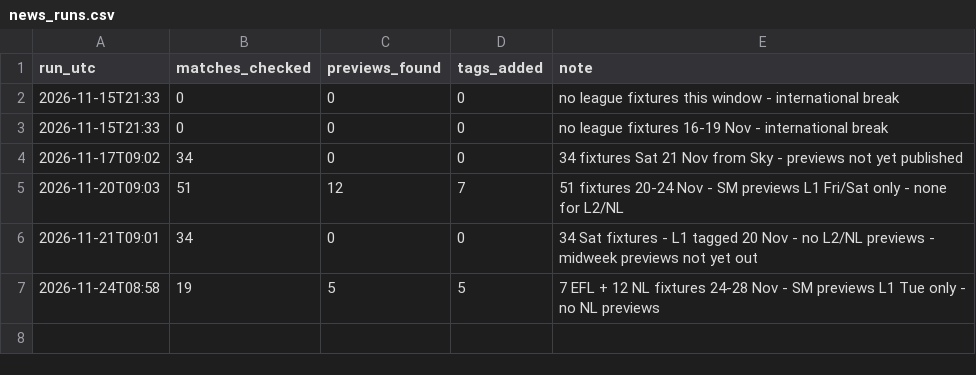
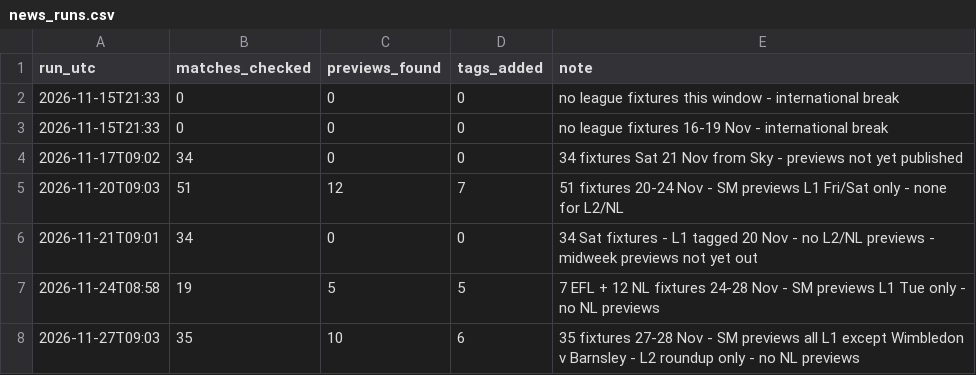
Before and after one commit to paulhessle-cyber/Football-formintel, a CSV file: data/news_runs.csv, drawn as a sheet.

```diff
--- a/data/news_runs.csv
+++ b/data/news_runs.csv
@@ -7 +7,2 @@ run_utc,matches_checked,previews_found,tags_added,note
 2026-11-24T08:58,19,5,5,7 EFL + 12 NL fixtures 24-28 Nov - SM previews L1 Tue only - no NL previews
+2026-11-27T09:03,35,10,6,35 fixtures 27-28 Nov - SM previews all L1 except Wimbledon v Barnsley - L2 roundup only - no NL previews
```
Also changed, not shown: data/news_events.csv.
